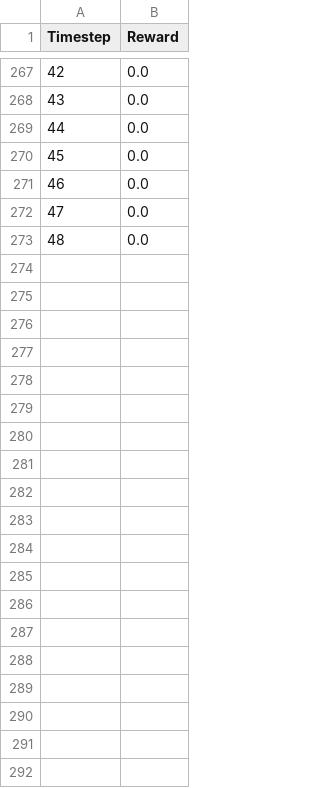
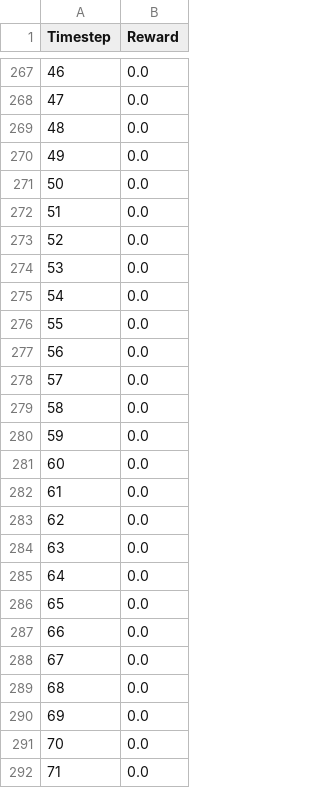
Before and after one commit to HJulie11/Piano_Robot_MPC, a CSV file: robopianist/results/timestep_finger_movement_rewards.csv, drawn as a sheet; only a part is shown, gaps mark what is left out; the diff covers the shown part only; the diff names each change by its address in the sheet, - before the commit and + after, or states it on an @@ line.

```diff
--- a/robopianist/results/timestep_finger_movement_rewards.csv
+++ b/robopianist/results/timestep_finger_movement_rewards.csv
@@ column A (Timestep) renumbered between rows 221 and 273 @@
+row 274: 53 | 0.0
+row 275: 54 | 0.0
+row 276: 55 | 0.0
+row 277: 56 | 0.0
+row 278: 57 | 0.0
+row 279: 58 | 0.0
+row 280: 59 | 0.0
+row 281: 60 | 0.0
+row 282: 61 | 0.0
+row 283: 62 | 0.0
+row 284: 63 | 0.0
+row 285: 64 | 0.0
+row 286: 65 | 0.0
+row 287: 66 | 0.0
+row 288: 67 | 0.0
+row 289: 68 | 0.0
+row 290: 69 | 0.0
+row 291: 70 | 0.0
+row 292: 71 | 0.0
```
Also changed, not shown: 74 added rows elsewhere in this file, robopianist/results/timestep_energy_rewards.csv, robopianist/results/timestep_key_press_rewards.csv, 33 other files.
